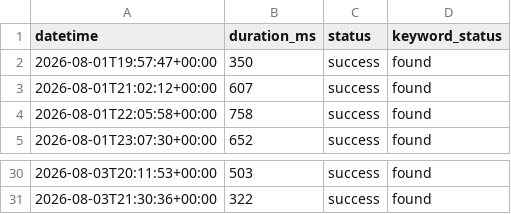
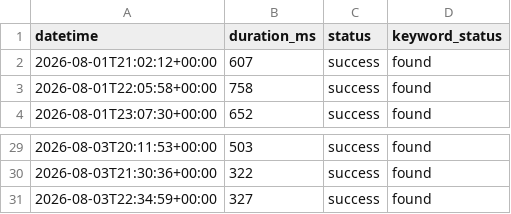
Before and after one commit to Shailendra1703/PortfolioWebsiteMonitor, a CSV file: status.csv, drawn as a sheet; only a part is shown, gaps mark what is left out.

```diff
--- a/status.csv
+++ b/status.csv
@@ -1,3 +1,2 @@
 datetime,duration_ms,status,keyword_status
-2026-08-01T19:57:47+00:00,350,success,found
 2026-08-01T21:02:12+00:00,607,success,found
@@ -31 +30,2 @@ datetime,duration_ms,status,keyword_status
 2026-08-03T21:30:36+00:00,322,success,found
+2026-08-03T22:34:59+00:00,327,success,found
```
Also changed, not shown: 1 other file.
